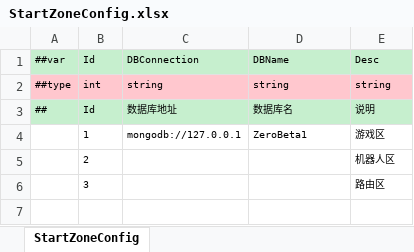
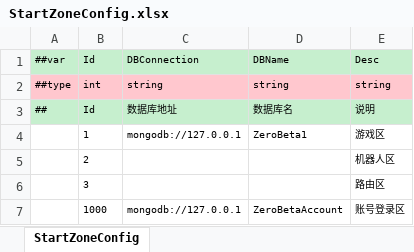
Before and after one commit to FortuneCat0v0/Zero, an Excel workbook: Unity/Assets/Config/Excel/Datas/StartConfig/Localhost/StartZoneConfig.xlsx, sheet StartZoneConfig, drawn as a sheet; values as stored, in another font and other column widths than the file's, no borders; the diff names each change by its address in the sheet, - before the commit and + after, or states it on an @@ line.

```diff
--- a/Unity/Assets/Config/Excel/Datas/StartConfig/Localhost/StartZoneConfig.xlsx (sheet StartZoneConfig)
+++ b/Unity/Assets/Config/Excel/Datas/StartConfig/Localhost/StartZoneConfig.xlsx (sheet StartZoneConfig)
+row 7:  | 1000 | mongodb://127.0.0.1 | ZeroBetaAccount | 账号登录区
```
Also changed, not shown: Unity/Assets/Config/Excel/Datas/StartConfig/Localhost/StartSceneConfig.xlsx, 40 other files.
